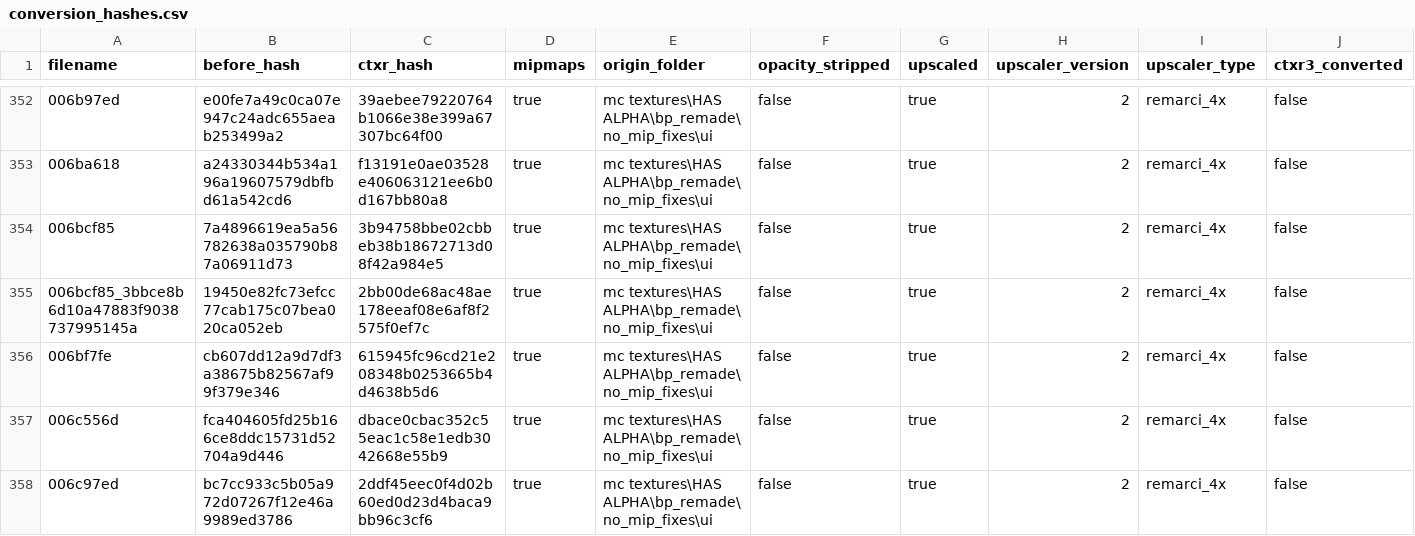
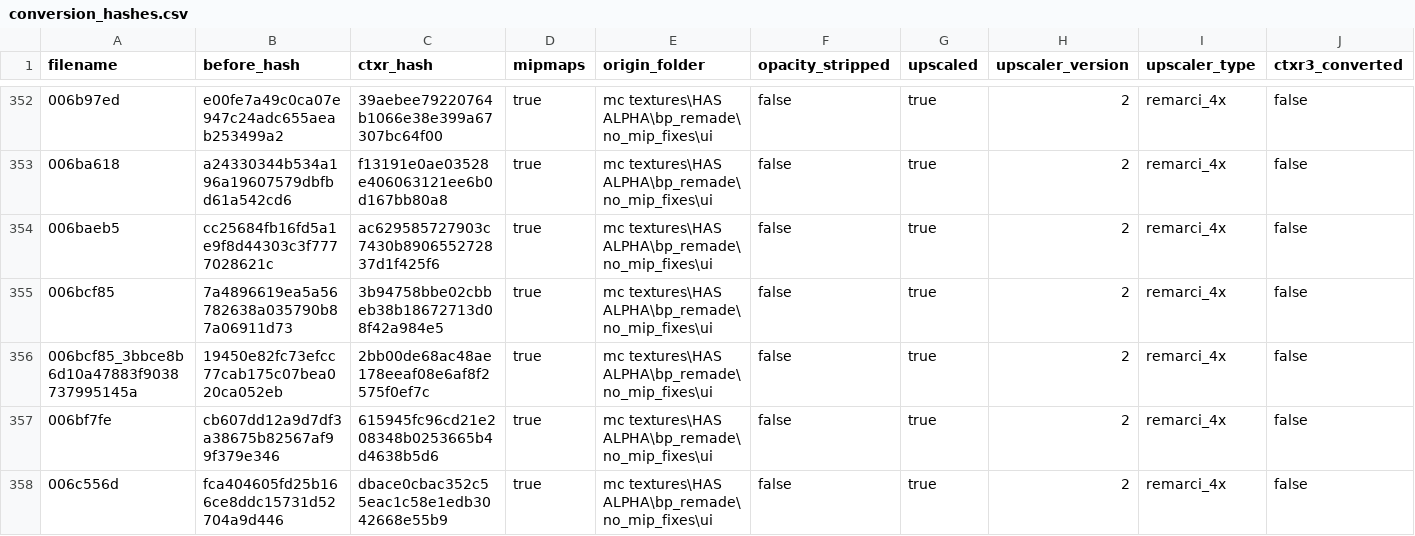
Before and after one commit to ShizCalev/MGS2-Upscaled-UI-Textures, a CSV file: Textures/Staging - 4x Upscaled/textures/flatlist/ovr_stm/_win/conversion_hashes.csv, drawn as a sheet; only a part is shown, gaps mark what is left out; the shorter side is filled out with more unchanged rows; rows hold the shown columns only; the diff covers the shown part only; the diff names each change by its address in the sheet, - before the commit and + after, or states it on an @@ line.

```diff
--- a/Textures/Staging - 4x Upscaled/textures/flatlist/ovr_stm/_win/conversion_hashes.csv
+++ b/Textures/Staging - 4x Upscaled/textures/flatlist/ovr_stm/_win/conversion_hashes.csv
+row 354: 006baeb5 | cc25684fb16fd5a1e9f8d44303c3f7777028621c | ac629585727903c7430b890655272837d1f425f6 | true | mc textures\HAS ALPHA\bp_remade\no_mip_fixes\ui | false | true | 2 | remarci_4x | false
```
Also changed, not shown: 3 added rows elsewhere in this file, Textures/Staging - 2x Upscaled/textures/flatlist/ovr_stm/_win/conversion_hashes.csv, 9 other files.
